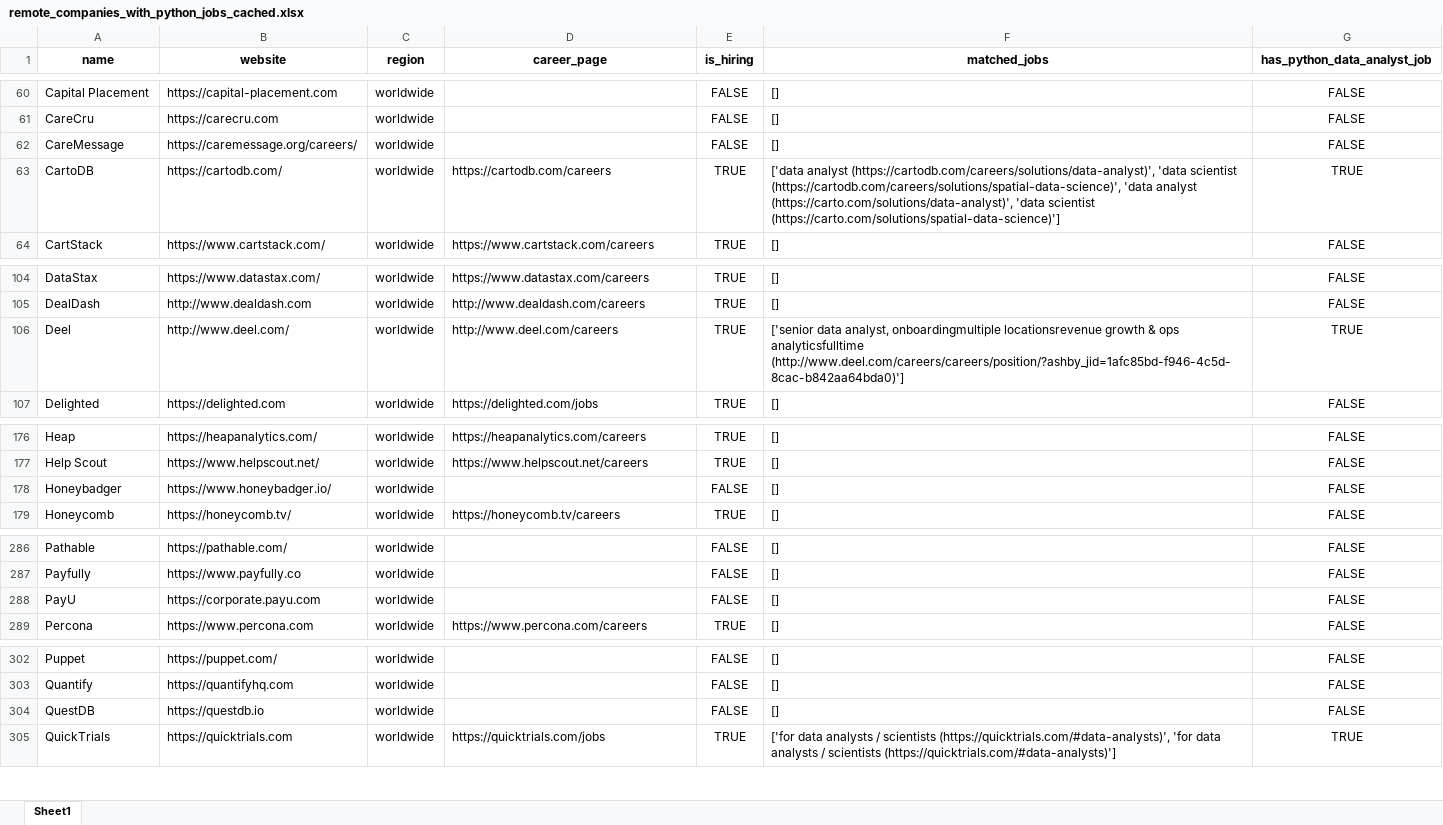
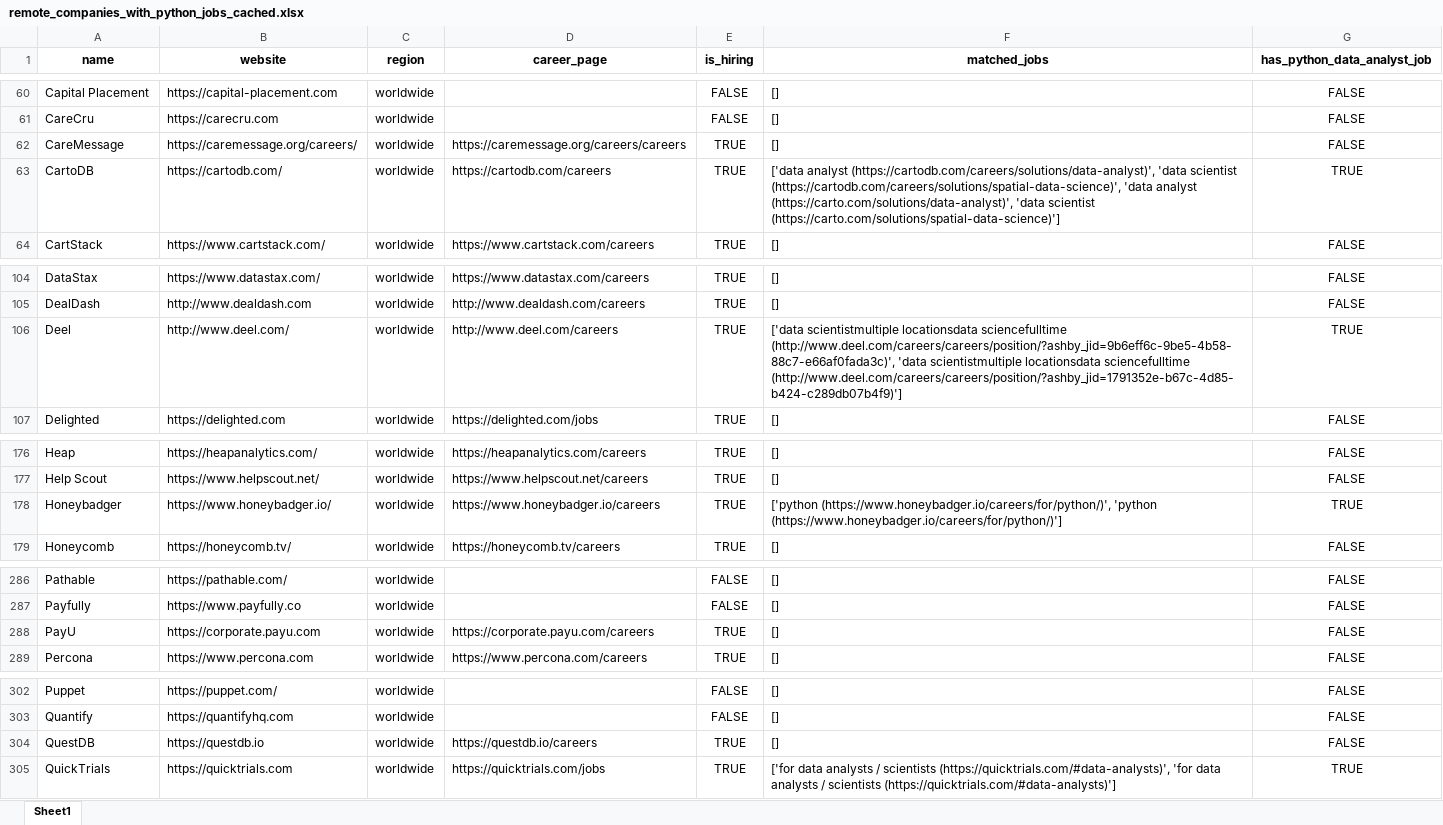
Before and after one commit to ChiaraVan1/remote-job-monitor, an Excel workbook: remote_companies_with_python_jobs_cached.xlsx, sheet Sheet1, drawn as a sheet; only a part is shown, gaps mark what is left out; values as stored, in another font and other column widths than the file's, no borders; the diff names each change by its address in the sheet, - before the commit and + after, or states it on an @@ line.

```diff
--- a/remote_companies_with_python_jobs_cached.xlsx (sheet Sheet1)
+++ b/remote_companies_with_python_jobs_cached.xlsx (sheet Sheet1)
-D62 (career_page): (empty)
+D62 (career_page): https://caremessage.org/careers/careers
-E62 (is_hiring): FALSE
+E62 (is_hiring): TRUE
-F106 (matched_jobs): ['senior data analyst, onboardingmultiple locationsrevenue growth & ops analyticsfulltime (http://www.deel.com/careers/careers/position/?ashby_jid=1afc85bd-f946-4c5d-8cac-b842aa64bda0)']
+F106 (matched_jobs): ['data scientistmultiple locationsdata sciencefulltime (http://www.deel.com/careers/careers/position/?ashby_jid=9b6eff6c-9be5-4b58-88c7-e66af0fada3c)', 'data scientistmultiple locationsdata sciencefulltime (http://www.deel.com/careers/careers/position/?ashby_jid=1791352e-b67c-4d85-b424-c289db07b4f9)']
-D178 (career_page): (empty)
+D178 (career_page): https://www.honeybadger.io/careers
-E178 (is_hiring): FALSE
+E178 (is_hiring): TRUE
-F178 (matched_jobs): []
+F178 (matched_jobs): ['python (https://www.honeybadger.io/careers/for/python/)', 'python (https://www.honeybadger.io/careers/for/python/)']
-G178 (has_python_data_analyst_job): FALSE
+G178 (has_python_data_analyst_job): TRUE
-D288 (career_page): (empty)
+D288 (career_page): https://corporate.payu.com/careers
-E288 (is_hiring): FALSE
+E288 (is_hiring): TRUE
-D304 (career_page): (empty)
+D304 (career_page): https://questdb.io/careers
-E304 (is_hiring): FALSE
+E304 (is_hiring): TRUE
```
Also changed, not shown: 1 other file.
